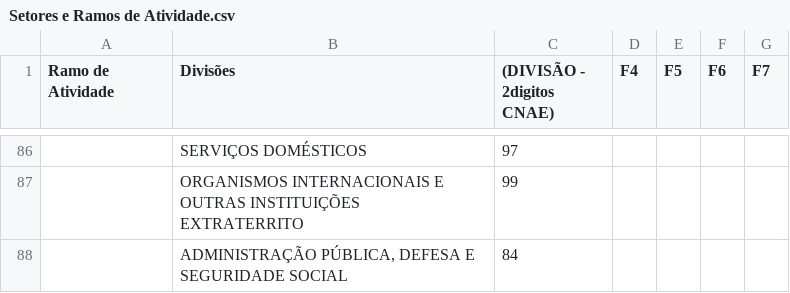
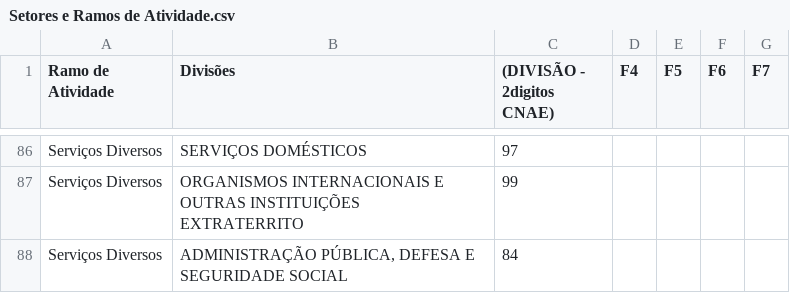
Before and after one commit to joaolbarba88/neoway-bi, a CSV file: files/spreadsheets/Setores e Ramos de Atividade.csv, drawn as a sheet; only a part is shown, gaps mark what is left out; the diff covers the shown part only; the diff names each change by its address in the sheet, - before the commit and + after, or states it on an @@ line.

Commit message:
Ajuste manual em Set e Ramos de Atividade.csv

```diff
--- a/files/spreadsheets/Setores e Ramos de Atividade.csv
+++ b/files/spreadsheets/Setores e Ramos de Atividade.csv
-A86:A88 (Ramo de Atividade): (empty)
+A86:A88 (Ramo de Atividade): Serviços Diversos
```
Also changed, not shown: 66 edited cells elsewhere in this file.
